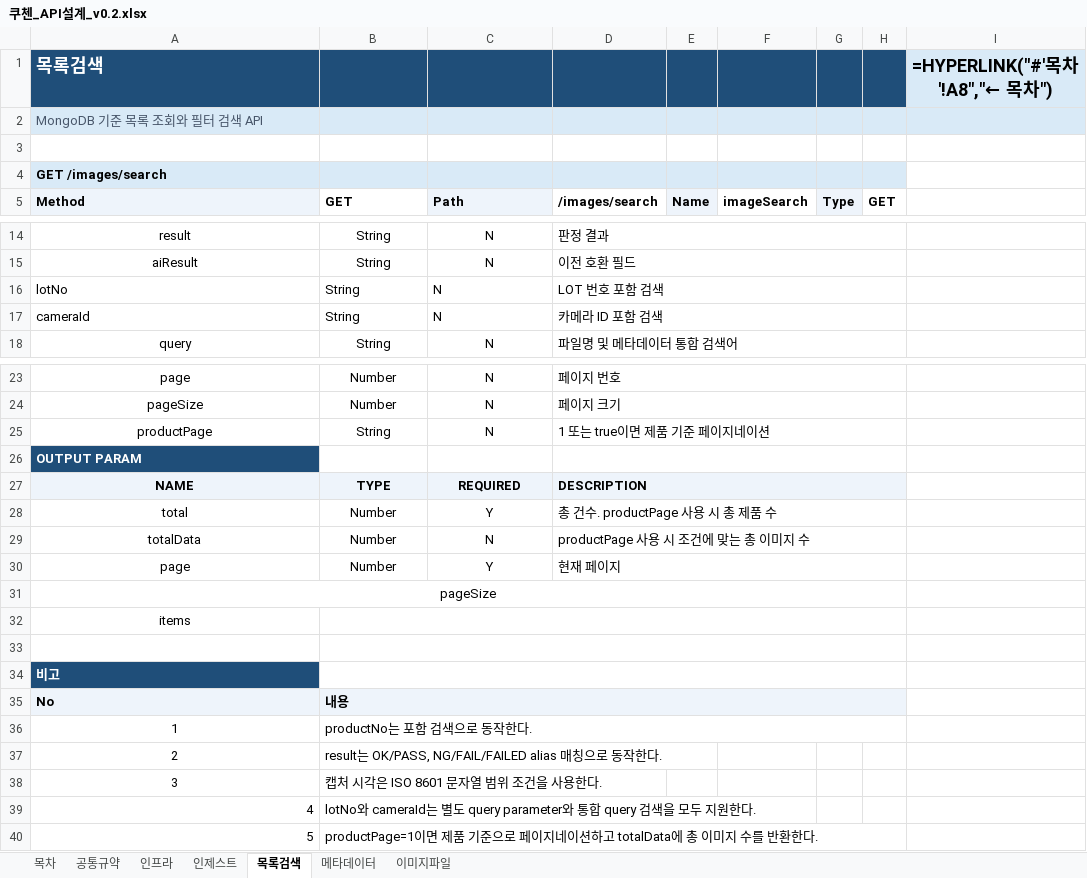
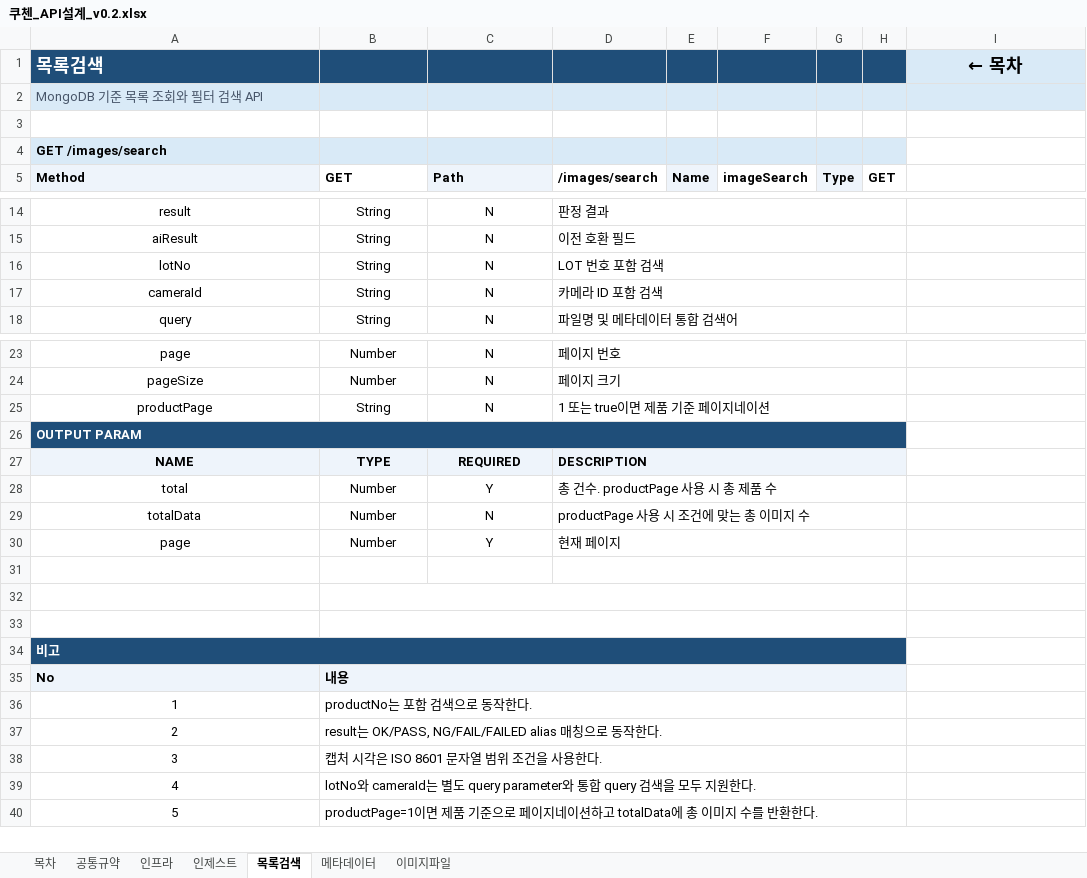
Before and after one commit to JlnHyeok/cuchen, an Excel workbook: docs/backend/쿠첸_API설계_v0.2.xlsx, sheet 목록검색, drawn as a sheet; only a part is shown, gaps mark what is left out; values as stored, in another font and other column widths than the file's, no borders; formulas without a stored value are shown as written; the diff names each change by its address in the sheet, - before the commit and + after, or states it on an @@ line.

```diff
--- a/docs/backend/쿠첸_API설계_v0.2.xlsx (sheet 목록검색)
+++ b/docs/backend/쿠첸_API설계_v0.2.xlsx (sheet 목록검색)
-I1: =HYPERLINK("#'목차'!A8","← 목차")
+I1: ← 목차
-A16:C17 alignment: left
+A16:C17 alignment: center
+A26:H26 merged
-B26:H26 fill: none
+B26:H26 fill: #1F4E79
-D26:H26 merged
-A31 (Method): pageSize
+A31 (Method): (empty)
-A31:H31 merged
+D31:H31 merged
-A32 (Method): items
+A32 (Method): (empty)
+A34:H34 merged
-B34:H34 fill: none
+B34:H34 fill: #1F4E79
-B34:H34 merged
+B37:H37 merged
+B38:H38 merged
-A39:A40 alignment: right
+A39:A40 alignment: center
+B39:H39 merged
```
Also changed, not shown: sheet 목차, sheet 공통규약, sheet 인제스트, sheet 인프라, sheet 이미지파일, sheet 메타데이터, 6 other files.
